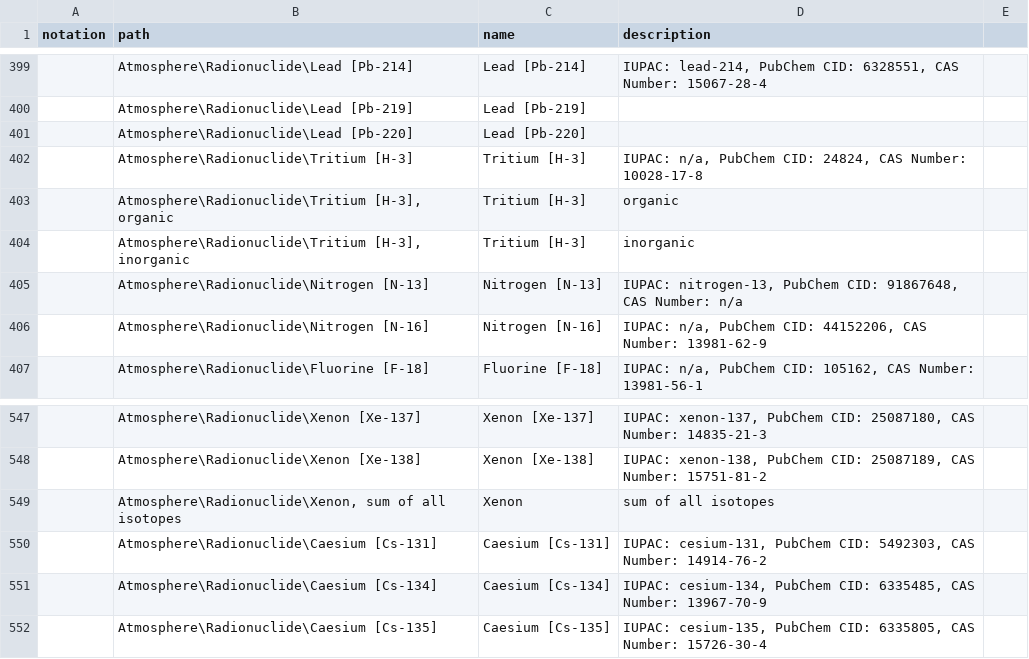
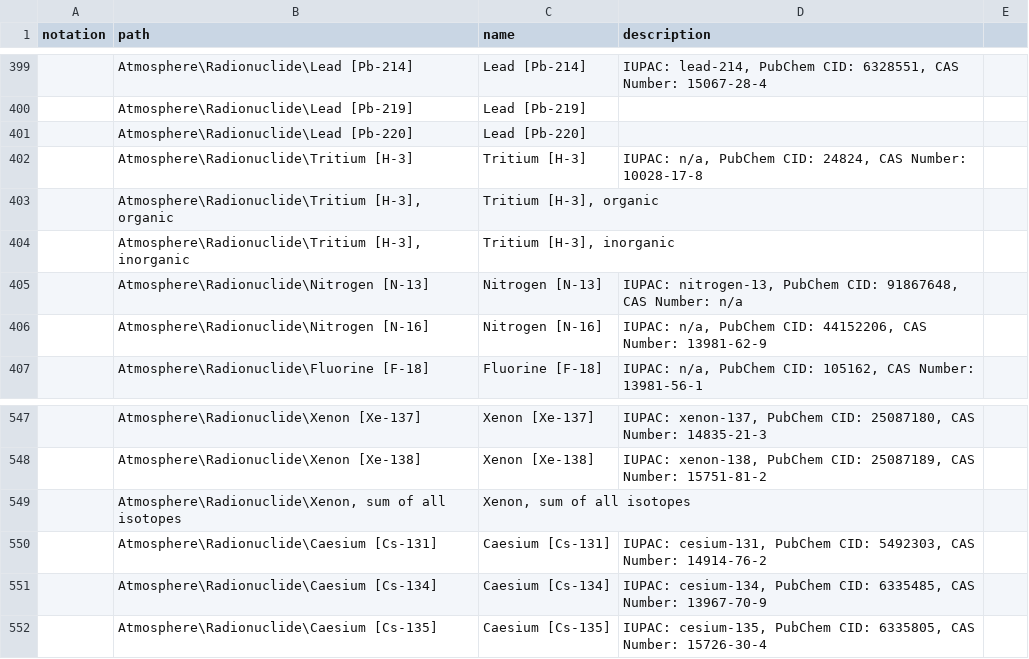
Before and after one commit to wmo-im/wmds, a CSV file: tables_en/1-01-01.csv, drawn as a sheet; only a part is shown, gaps mark what is left out; the diff covers the shown part only.

```diff
--- a/tables_en/1-01-01.csv
+++ b/tables_en/1-01-01.csv
@@ -402,4 +402,4 @@ notation,path,name,description
 ,Atmosphere\Radionuclide\Tritium [H-3],Tritium [H-3],"IUPAC: n/a, PubChem CID: 24824, CAS Number: 10028-17-8"
-,"Atmosphere\Radionuclide\Tritium [H-3], organic",Tritium [H-3], organic,
-,"Atmosphere\Radionuclide\Tritium [H-3], inorganic",Tritium [H-3], inorganic,
+,"Atmosphere\Radionuclide\Tritium [H-3], organic","Tritium [H-3], organic",
+,"Atmosphere\Radionuclide\Tritium [H-3], inorganic","Tritium [H-3], inorganic",
 ,Atmosphere\Radionuclide\Nitrogen [N-13],Nitrogen [N-13],"IUPAC: nitrogen-13, PubChem CID: 91867648, CAS Number: n/a"
@@ -548,3 +548,3 @@ notation,path,name,description
 ,Atmosphere\Radionuclide\Xenon [Xe-138],Xenon [Xe-138],"IUPAC: xenon-138, PubChem CID: 25087189, CAS Number: 15751-81-2"
-,"Atmosphere\Radionuclide\Xenon, sum of all isotopes",Xenon, sum of all isotopes,
+,"Atmosphere\Radionuclide\Xenon, sum of all isotopes","Xenon, sum of all isotopes",
 ,Atmosphere\Radionuclide\Caesium [Cs-131],Caesium [Cs-131],"IUPAC: cesium-131, PubChem CID: 5492303, CAS Number: 14914-76-2"
```
Also changed, not shown: 16 added rows and 16 removed rows elsewhere in this file.
